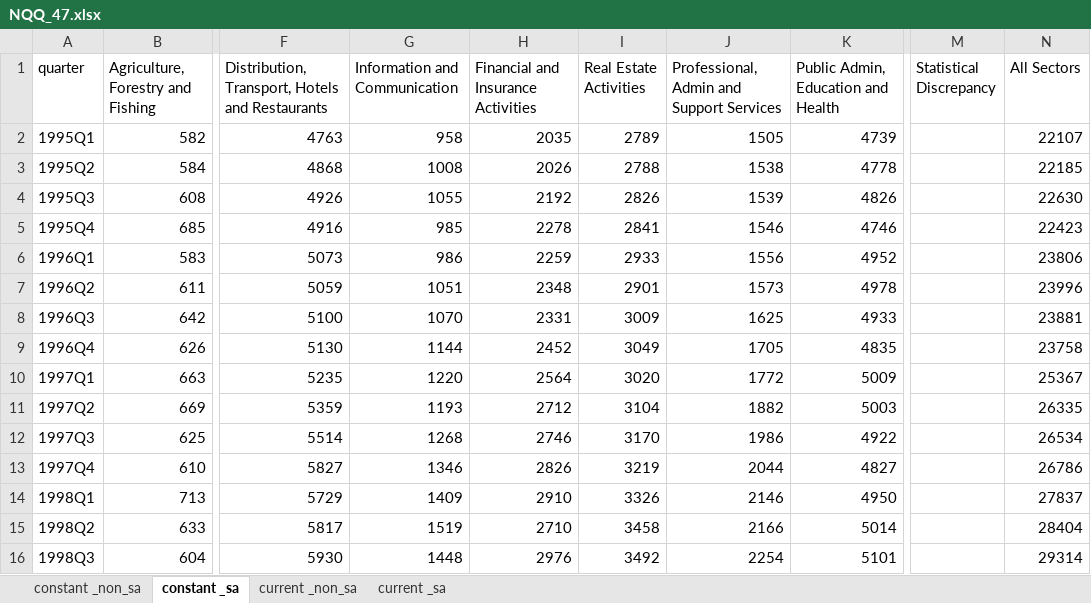
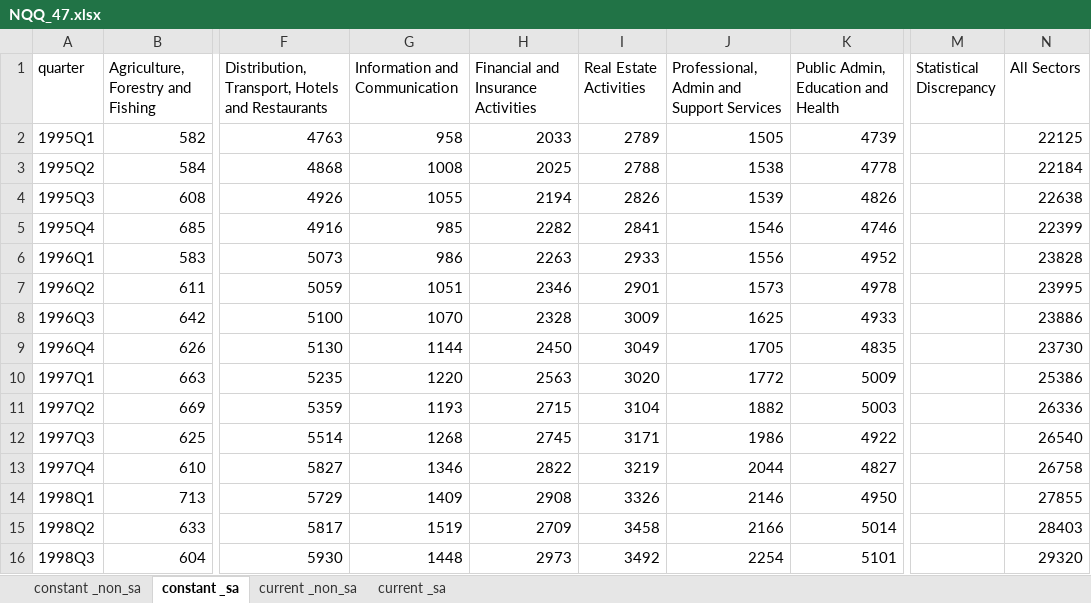
Before and after one commit to eamswe/macrodata, an Excel workbook: NQQ_47.xlsx, sheet constant _sa, drawn as a sheet; only a part is shown, gaps mark what is left out; values as stored, in another font and other column widths than the file's, no borders; the diff covers the shown part only; the diff names each change by its address in the sheet, - before the commit and + after, or states it on an @@ line.

```diff
--- a/NQQ_47.xlsx (sheet constant _sa)
+++ b/NQQ_47.xlsx (sheet constant _sa)
-H2: 2035
+H2: 2033
-N2 (All Sectors): 22107
+N2 (All Sectors): 22125
-H3: 2026
+H3: 2025
-N3 (All Sectors): 22185
+N3 (All Sectors): 22184
-H4: 2192
+H4: 2194
-N4 (All Sectors): 22630
+N4 (All Sectors): 22638
-H5: 2278
+H5: 2282
-N5 (All Sectors): 22423
+N5 (All Sectors): 22399
-H6: 2259
+H6: 2263
-N6 (All Sectors): 23806
+N6 (All Sectors): 23828
-H7: 2348
+H7: 2346
-N7 (All Sectors): 23996
+N7 (All Sectors): 23995
-H8: 2331
+H8: 2328
-N8 (All Sectors): 23881
+N8 (All Sectors): 23886
-H9: 2452
+H9: 2450
-N9 (All Sectors): 23758
+N9 (All Sectors): 23730
-H10: 2564
+H10: 2563
-N10 (All Sectors): 25367
+N10 (All Sectors): 25386
-H11: 2712
+H11: 2715
-N11 (All Sectors): 26335
+N11 (All Sectors): 26336
-H12: 2746
+H12: 2745
-I12 (Real Estate Activities): 3170
+I12 (Real Estate Activities): 3171
-N12 (All Sectors): 26534
+N12 (All Sectors): 26540
-H13: 2826
+H13: 2822
-N13 (All Sectors): 26786
+N13 (All Sectors): 26758
-H14: 2910
+H14: 2908
-N14 (All Sectors): 27837
+N14 (All Sectors): 27855
-H15: 2710
+H15: 2709
-N15 (All Sectors): 28404
+N15 (All Sectors): 28403
-H16: 2976
+H16: 2973
-N16 (All Sectors): 29314
+N16 (All Sectors): 29320
```
Also changed, not shown: 1 added row and 466 edited cells elsewhere in this sheet, sheet current _sa, sheet current _non_sa, sheet constant _non_sa, NQQ_48.xlsx, NQQ_49.xlsx, 1 other file.
